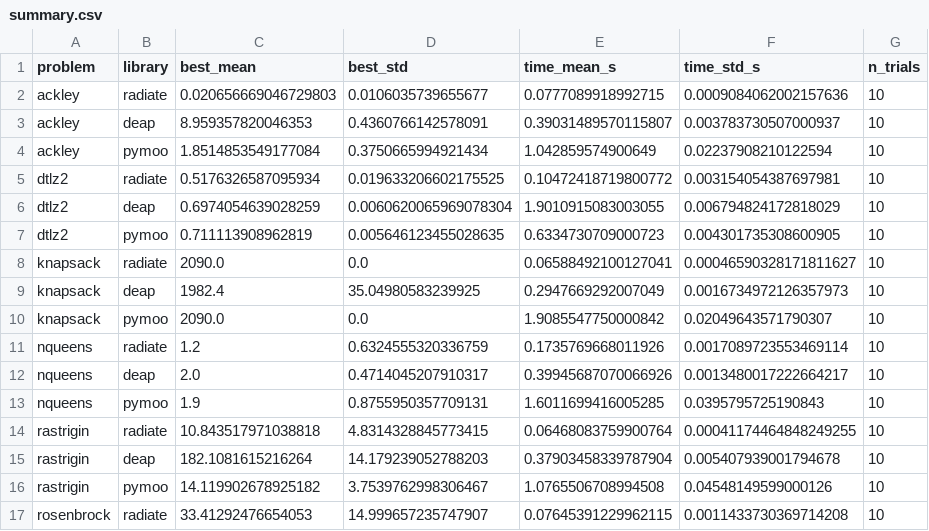
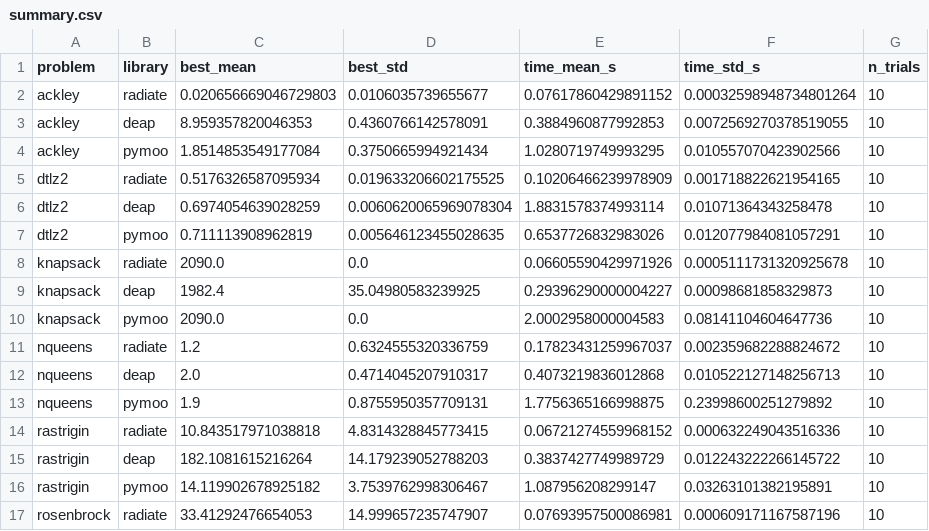
Before and after one commit to pkalivas/radiate-benchmarks, a CSV file: results/summary.csv, drawn as a sheet; only a part is shown; the diff covers the shown part only.

```diff
--- a/results/summary.csv
+++ b/results/summary.csv
@@ -1,17 +1,17 @@
 problem,library,best_mean,best_std,time_mean_s,time_std_s,n_trials
-ackley,radiate,0.020656669046729803,0.0106035739655677,0.0777089918992715,0.0009084062002157636,10
-ackley,deap,8.959357820046353,0.4360766142578091,0.39031489570115807,0.003783730507000937,10
-ackley,pymoo,1.8514853549177084,0.3750665994921434,1.042859574900649,0.02237908210122594,10
-dtlz2,radiate,0.5176326587095934,0.019633206602175525,0.10472418719800772,0.003154054387697981,10
-dtlz2,deap,0.6974054639028259,0.0060620065969078304,1.9010915083003055,0.006794824172818029,10
-dtlz2,pymoo,0.711113908962819,0.005646123455028635,0.6334730709000723,0.004301735308600905,10
-knapsack,radiate,2090.0,0.0,0.06588492100127041,0.00046590328171811627,10
-knapsack,deap,1982.4,35.04980583239925,0.2947669292007049,0.0016734972126357973,10
-knapsack,pymoo,2090.0,0.0,1.9085547750000842,0.02049643571790307,10
-nqueens,radiate,1.2,0.6324555320336759,0.1735769668011926,0.0017089723553469114,10
-nqueens,deap,2.0,0.4714045207910317,0.39945687070066926,0.0013480017222664217,10
-nqueens,pymoo,1.9,0.8755950357709131,1.6011699416005285,0.0395795725190843,10
-rastrigin,radiate,10.843517971038818,4.8314328845773415,0.06468083759900764,0.00041174464848249255,10
-rastrigin,deap,182.1081615216264,14.179239052788203,0.37903458339787904,0.005407939001794678,10
-rastrigin,pymoo,14.119902678925182,3.7539762998306467,1.0765506708994508,0.04548149599000126,10
-rosenbrock,radiate,33.41292476654053,14.999657235747907,0.07645391229962115,0.0011433730369714208,10
+ackley,radiate,0.020656669046729803,0.0106035739655677,0.07617860429891152,0.00032598948734801264,10
+ackley,deap,8.959357820046353,0.4360766142578091,0.3884960877992853,0.0072569270378519055,10
+ackley,pymoo,1.8514853549177084,0.3750665994921434,1.0280719749993295,0.010557070423902566,10
+dtlz2,radiate,0.5176326587095934,0.019633206602175525,0.10206466239978909,0.001718822621954165,10
+dtlz2,deap,0.6974054639028259,0.0060620065969078304,1.8831578374993114,0.01071364343258478,10
+dtlz2,pymoo,0.711113908962819,0.005646123455028635,0.6537726832983026,0.012077984081057291,10
+knapsack,radiate,2090.0,0.0,0.06605590429971926,0.0005111731320925678,10
+knapsack,deap,1982.4,35.04980583239925,0.29396290000004227,0.00098681858329873,10
+knapsack,pymoo,2090.0,0.0,2.0002958000004583,0.08141104604647736,10
+nqueens,radiate,1.2,0.6324555320336759,0.17823431259967037,0.002359682288824672,10
+nqueens,deap,2.0,0.4714045207910317,0.4073219836012868,0.010522127148256713,10
+nqueens,pymoo,1.9,0.8755950357709131,1.7756365166998875,0.23998600251279892,10
+rastrigin,radiate,10.843517971038818,4.8314328845773415,0.06721274559968152,0.000632249043516336,10
+rastrigin,deap,182.1081615216264,14.179239052788203,0.3837427749989729,0.012243222266145722,10
+rastrigin,pymoo,14.119902678925182,3.7539762998306467,1.087956208299147,0.03263101382195891,10
+rosenbrock,radiate,33.41292476654053,14.999657235747907,0.07693957500086981,0.000609171167587196,10
```
Also changed, not shown: 28 edited cells elsewhere in this file, 14 other files.
